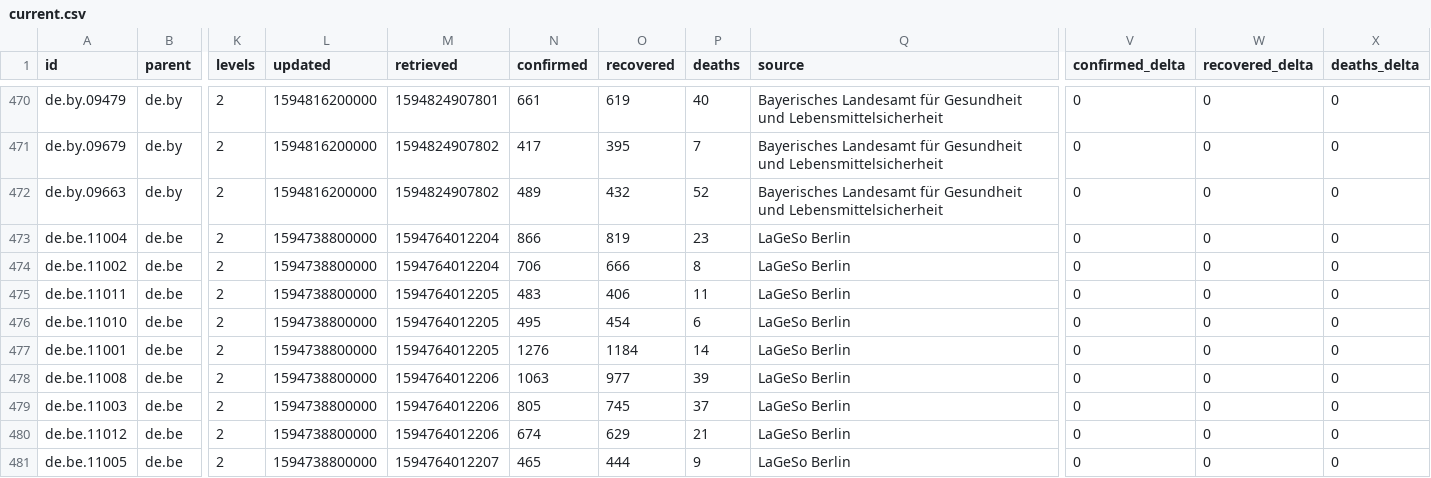
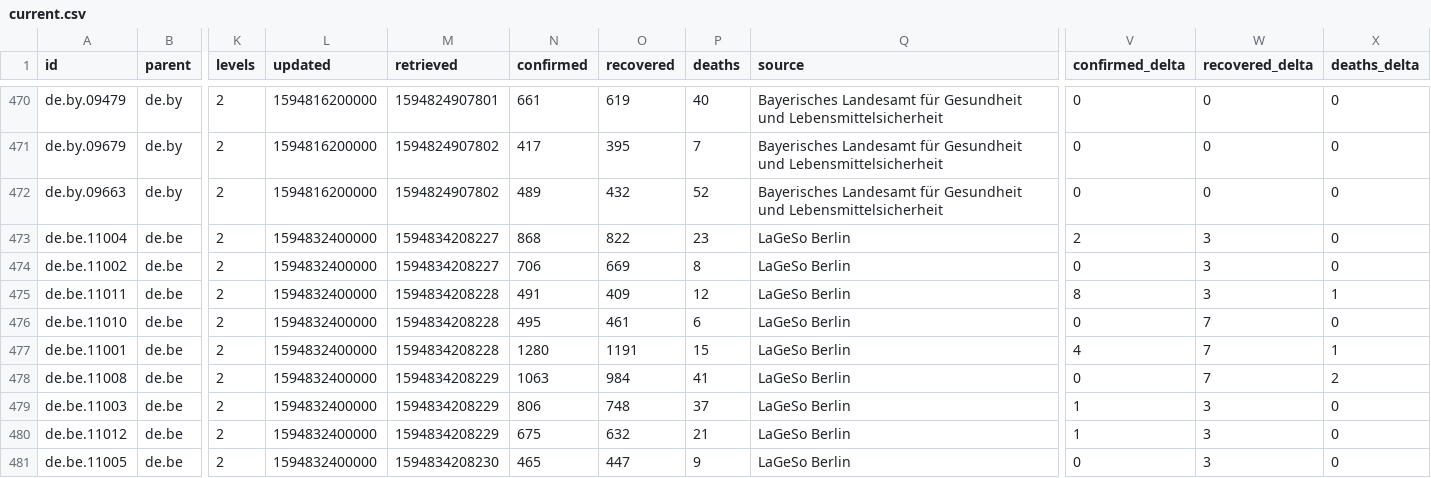
Before and after one commit to montanaflynn/covid-19, a CSV file: data/current.csv, drawn as a sheet; only a part is shown, gaps mark what is left out; the diff covers the shown part only; the diff names each change by its address in the sheet, - before the commit and + after, or states it on an @@ line.

```diff
--- a/data/current.csv
+++ b/data/current.csv
-L473:L481 (updated): 1594738800000
+L473:L481 (updated): 1594832400000
-M473:M474 (retrieved): 1594764012204
+M473:M474 (retrieved): 1594834208227
-N473 (confirmed): 866
+N473 (confirmed): 868
-O473 (recovered): 819
+O473 (recovered): 822
-V473 (confirmed_delta): 0
+V473 (confirmed_delta): 2
-W473:W475 (recovered_delta): 0
+W473:W475 (recovered_delta): 3
-O474 (recovered): 666
+O474 (recovered): 669
-M475:M477 (retrieved): 1594764012205
+M475:M477 (retrieved): 1594834208228
-N475 (confirmed): 483
+N475 (confirmed): 491
-O475 (recovered): 406
+O475 (recovered): 409
-P475 (deaths): 11
+P475 (deaths): 12
-V475 (confirmed_delta): 0
+V475 (confirmed_delta): 8
-X475 (deaths_delta): 0
+X475 (deaths_delta): 1
-O476 (recovered): 454
+O476 (recovered): 461
-W476:W478 (recovered_delta): 0
+W476:W478 (recovered_delta): 7
-N477 (confirmed): 1276
+N477 (confirmed): 1280
-O477 (recovered): 1184
+O477 (recovered): 1191
-P477 (deaths): 14
+P477 (deaths): 15
-V477 (confirmed_delta): 0
+V477 (confirmed_delta): 4
-X477 (deaths_delta): 0
+X477 (deaths_delta): 1
-M478:M480 (retrieved): 1594764012206
+M478:M480 (retrieved): 1594834208229
-O478 (recovered): 977
+O478 (recovered): 984
-P478 (deaths): 39
+P478 (deaths): 41
-X478 (deaths_delta): 0
+X478 (deaths_delta): 2
-N479 (confirmed): 805
+N479 (confirmed): 806
-O479 (recovered): 745
+O479 (recovered): 748
-V479:V480 (confirmed_delta): 0
+V479:V480 (confirmed_delta): 1
-W479:W481 (recovered_delta): 0
+W479:W481 (recovered_delta): 3
-N480 (confirmed): 674
+N480 (confirmed): 675
-O480 (recovered): 629
+O480 (recovered): 632
-M481 (retrieved): 1594764012207
+M481 (retrieved): 1594834208230
-O481 (recovered): 444
+O481 (recovered): 447
```
Also changed, not shown: 40 edited cells elsewhere in this file, 2 other files.
